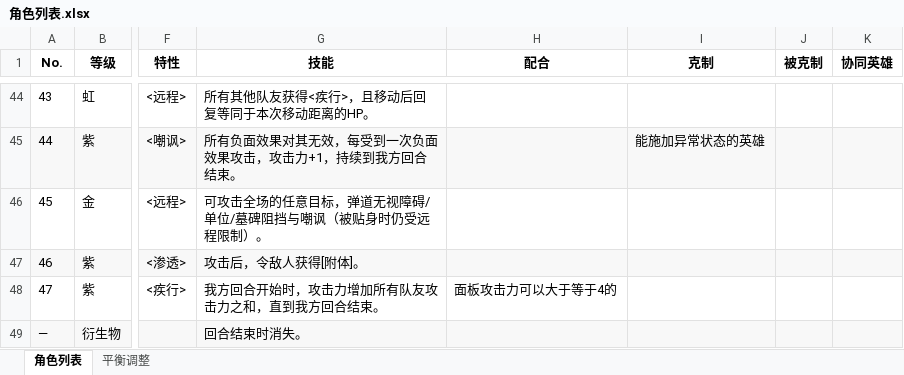
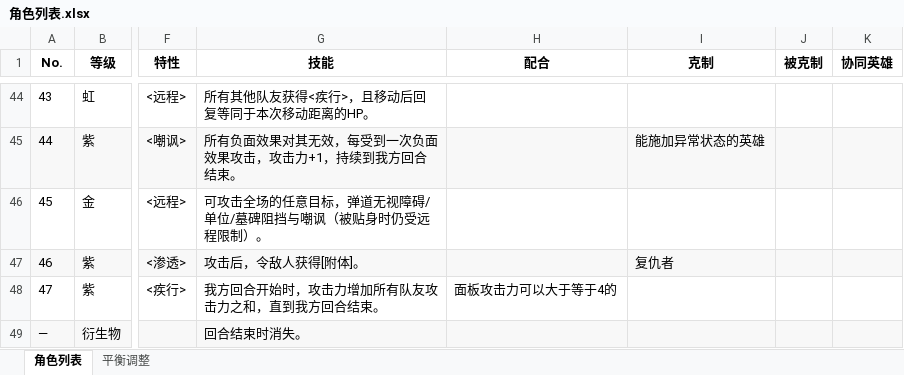
Before and after one commit to 2jbbzkn94c-arch/----, an Excel workbook: 英雄相关/角色列表.xlsx, sheet 角色列表, drawn as a sheet; only a part is shown, gaps mark what is left out; values as stored, in another font and other column widths than the file's, no borders; the diff names each change by its address in the sheet, - before the commit and + after, or states it on an @@ line.

```diff
--- a/英雄相关/角色列表.xlsx (sheet 角色列表)
+++ b/英雄相关/角色列表.xlsx (sheet 角色列表)
-I47 (克制): (empty)
+I47 (克制): 复仇者
```
Also changed, not shown: 3 other files.
